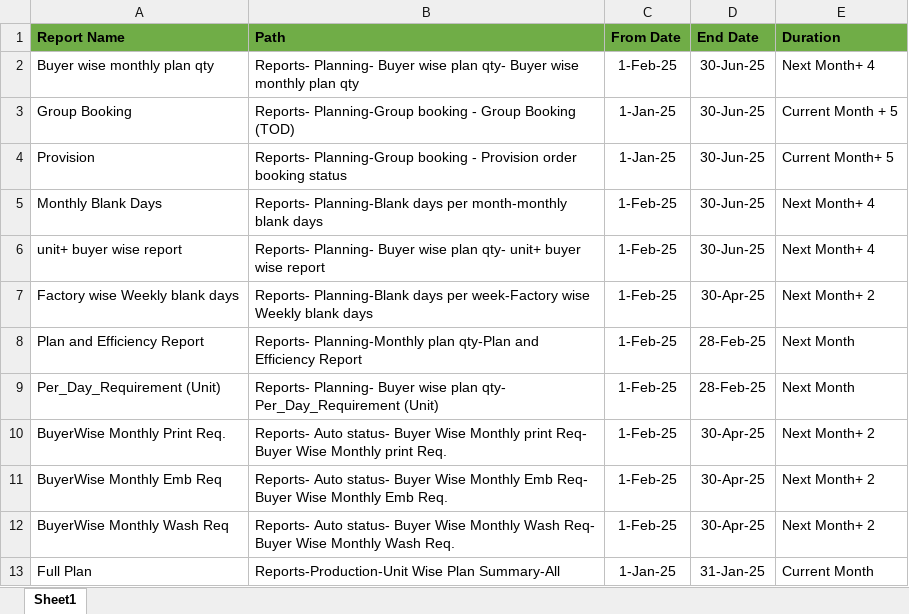
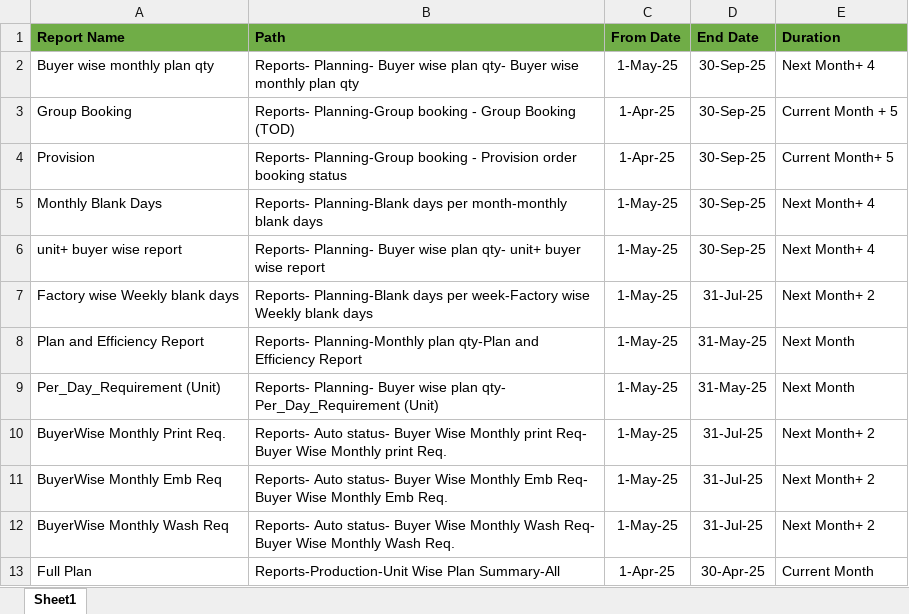
Before and after one commit to mahfuz-31/Capacity-Report, an Excel workbook: FastReact Confg..xlsx, sheet Sheet1, drawn as a sheet; values as stored, in another font and other column widths than the file's, no borders; the diff names each change by its address in the sheet, - before the commit and + after, or states it on an @@ line.

```diff
--- a/FastReact Confg..xlsx (sheet Sheet1)
+++ b/FastReact Confg..xlsx (sheet Sheet1)
-C2 (From Date): 1-Feb-25
+C2 (From Date): 1-May-25
-D2:D6 (End Date): 30-Jun-25
+D2:D6 (End Date): 30-Sep-25
-C3:C4 (From Date): 1-Jan-25
+C3:C4 (From Date): 1-Apr-25
-C5:C12 (From Date): 1-Feb-25
+C5:C12 (From Date): 1-May-25
-D7 (End Date): 30-Apr-25
+D7 (End Date): 31-Jul-25
-D8:D9 (End Date): 28-Feb-25
+D8:D9 (End Date): 31-May-25
-D10:D12 (End Date): 30-Apr-25
+D10:D12 (End Date): 31-Jul-25
-C13 (From Date): 1-Jan-25
+C13 (From Date): 1-Apr-25
-D13 (End Date): 31-Jan-25
+D13 (End Date): 30-Apr-25
```
Also changed, not shown: 1 other file.
